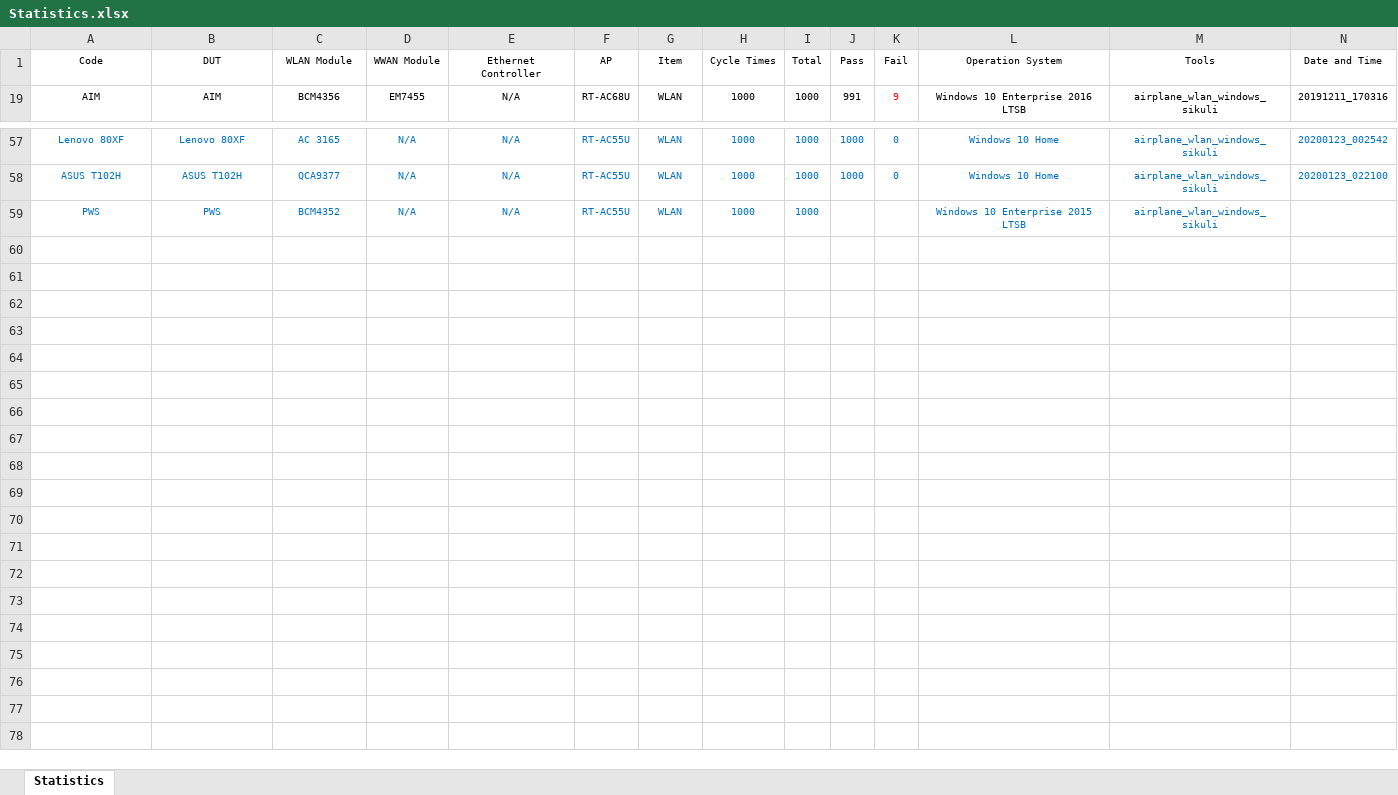
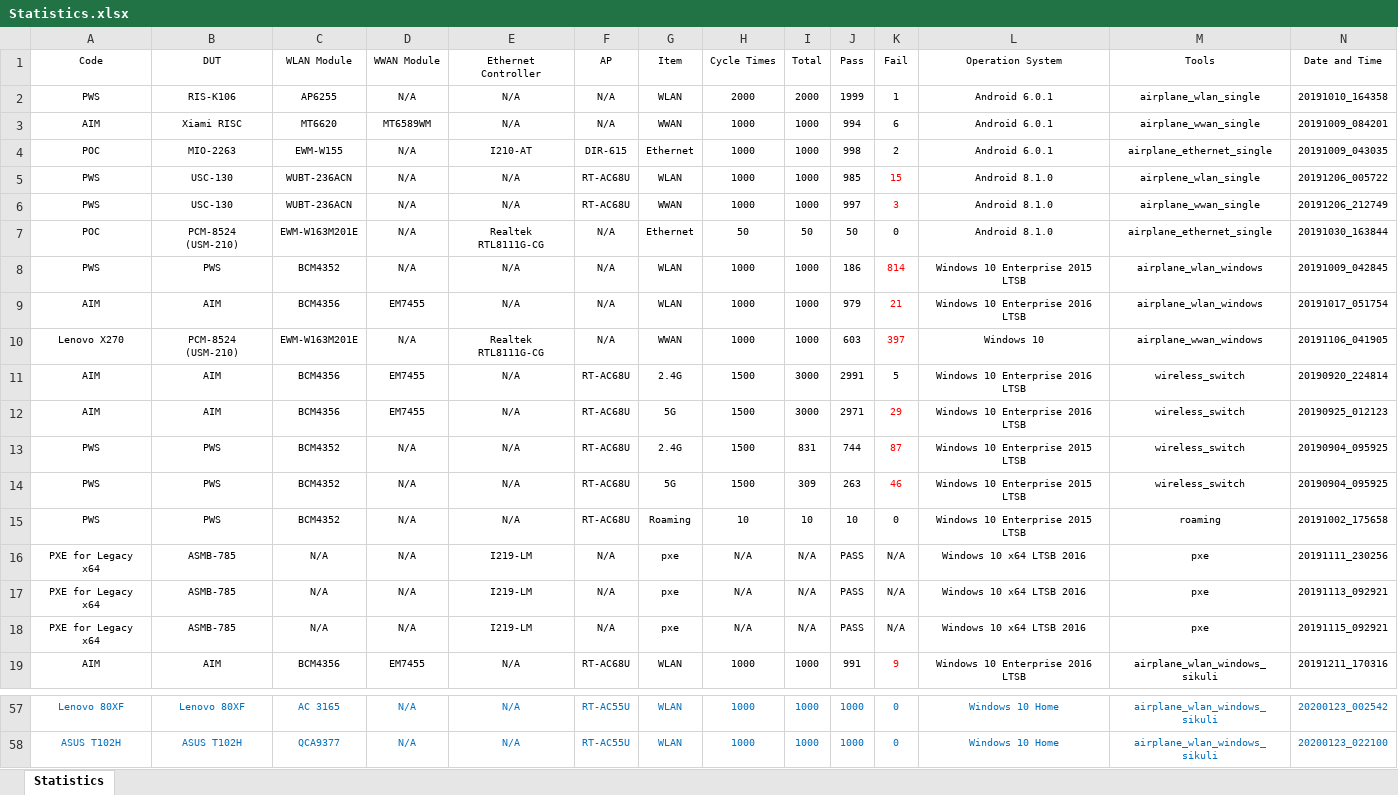
Before and after one commit to jackiejay888/automation, an Excel workbook: kpi/Statistics.xlsx, sheet Statistics, drawn as a sheet; only a part is shown, gaps mark what is left out; values as stored, in another font and other column widths than the file's, no borders; removed rows and columns are numbered as before the commit, all else as after; rows hold the shown columns only; the diff covers the shown part only; the diff names each change by its address in the sheet, - before the commit and + after, or states it on an @@ line.

```diff
--- a/kpi/Statistics.xlsx (sheet Statistics)
+++ b/kpi/Statistics.xlsx (sheet Statistics)
@@ row 2 unhidden: PWS | RIS-K106 | AP6255 | N/A | N/A | N/A | WLAN | 2000 | 2000 | 1999 | 1 | Android 6.0.1 | airplane_wlan_single | 20191010_164358 @@
@@ row 3 unhidden: AIM | Xiami RISC | MT6620 | MT6589WM | N/A | N/A | WWAN | 1000 | 1000 | 994 | 6 | Android 6.0.1 | airplane_wwan_single | 20191009_084201 @@
@@ row 4 unhidden: POC | MIO-2263 | EWM-W155 | N/A | I210-AT | DIR-615 | Ethernet | 1000 | 1000 | 998 | 2 | Android 6.0.1 | airplane_ethernet_single | 20191009_043035 @@
@@ row 5 unhidden: PWS | USC-130 | WUBT-236ACN | N/A | N/A | RT-AC68U | WLAN | 1000 | 1000 | 985 | 15 | Android 8.1.0 | airplene_wlan_single | 20191206_005722 @@
@@ row 6 unhidden: PWS | USC-130 | WUBT-236ACN | N/A | N/A | RT-AC68U | WWAN | 1000 | 1000 | 997 | 3 | Android 8.1.0 | airplane_wwan_single | 20191206_212749 @@
@@ row 7 unhidden: POC | PCM-8524 (USM-210) | EWM-W163M201E | N/A | Realtek RTL8111G-CG | N/A | Ethernet | 50 | 50 | 50 | 0 | Android 8.1.0 | airplane_ethernet_single | 20191030_163844 @@
@@ row 8 unhidden: PWS | PWS | BCM4352 | N/A | N/A | N/A | WLAN | 1000 | 1000 | 186 | 814 | Windows 10 Enterprise 2015 LTSB | airplane_wlan_windows | 20191009_042845 @@
@@ row 9 unhidden: AIM | AIM | BCM4356 | EM7455 | N/A | N/A | WLAN | 1000 | 1000 | 979 | 21 | Windows 10 Enterprise 2016 LTSB | airplane_wlan_windows | 20191017_051754 @@
@@ row 10 unhidden: Lenovo X270 | PCM-8524 (USM-210) | EWM-W163M201E | N/A | Realtek RTL8111G-CG | N/A | WWAN | 1000 | 1000 | 603 | 397 | Windows 10 | airplane_wwan_windows | 20191106_041905 @@
@@ row 11 unhidden: AIM | AIM | BCM4356 | EM7455 | N/A | RT-AC68U | 2.4G | 1500 | 3000 | 2991 | 5 | Windows 10 Enterprise 2016 LTSB | wireless_switch | 20190920_224814 @@
@@ row 12 unhidden: AIM | AIM | BCM4356 | EM7455 | N/A | RT-AC68U | 5G | 1500 | 3000 | 2971 | 29 | Windows 10 Enterprise 2016 LTSB | wireless_switch | 20190925_012123 @@
@@ row 13 unhidden: PWS | PWS | BCM4352 | N/A | N/A | RT-AC68U | 2.4G | 1500 | 831 | 744 | 87 | Windows 10 Enterprise 2015 LTSB | wireless_switch | 20190904_095925 @@
@@ row 14 unhidden: PWS | PWS | BCM4352 | N/A | N/A | RT-AC68U | 5G | 1500 | 309 | 263 | 46 | Windows 10 Enterprise 2015 LTSB | wireless_switch | 20190904_095925 @@
@@ row 15 unhidden: PWS | PWS | BCM4352 | N/A | N/A | RT-AC68U | Roaming | 10 | 10 | 10 | 0 | Windows 10 Enterprise 2015 LTSB | roaming | 20191002_175658 @@
@@ row 16 unhidden: PXE for Legacy x64 | ASMB-785 | N/A | N/A | I219-LM | N/A | pxe | N/A | N/A | PASS | N/A | Windows 10 x64 LTSB 2016 | pxe | 20191111_230256 @@
@@ row 17 unhidden: PXE for Legacy x64 | ASMB-785 | N/A | N/A | I219-LM | N/A | pxe | N/A | N/A | PASS | N/A | Windows 10 x64 LTSB 2016 | pxe | 20191113_092921 @@
@@ row 18 unhidden: PXE for Legacy x64 | ASMB-785 | N/A | N/A | I219-LM | N/A | pxe | N/A | N/A | PASS | N/A | Windows 10 x64 LTSB 2016 | pxe | 20191115_092921 @@
-row 59: PWS | PWS | BCM4352 | N/A | N/A | RT-AC55U | WLAN | 1000 | 1000 |  |  | Windows 10 Enterprise 2015 LTSB | airplane_wlan_windows_sikuli
```
Also changed, not shown: 9 added rows, 9 removed rows, 3 moved rows and 8 edited cells elsewhere in this sheet, 2 other files.
